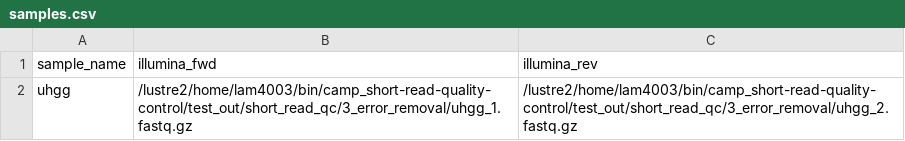
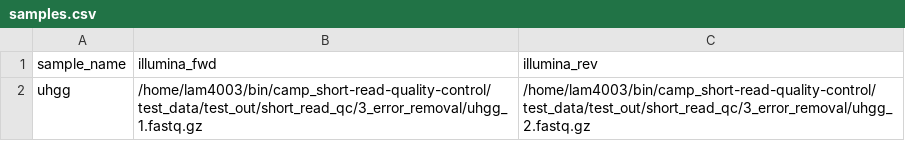
Before and after one commit to MetaSUB-CAMP/camp_short-read-quality-control, a CSV file: test_data/test_out/short_read_qc/final_reports/samples.csv, drawn as a sheet.

```diff
--- a/test_data/test_out/short_read_qc/final_reports/samples.csv
+++ b/test_data/test_out/short_read_qc/final_reports/samples.csv
@@ -1,2 +1,2 @@
 sample_name,illumina_fwd,illumina_rev
-uhgg,/lustre2/home/lam4003/bin/camp_short-read-quality-control/test_out/short_read_qc/3_error_removal/uhgg_1.fastq.gz,/lustre2/home/lam4003/bin/camp_short-read-quality-control/test_out/short_read_qc/3_error_removal/uhgg_2.fastq.gz
+uhgg,/home/lam4003/bin/camp_short-read-quality-control/test_data/test_out/short_read_qc/3_error_removal/uhgg_1.fastq.gz,/home/lam4003/bin/camp_short-read-quality-control/test_data/test_out/short_read_qc/3_error_removal/uhgg_2.fastq.gz
```
Also changed, not shown: test_data/test_out/short_read_qc/4_summary/uhgg_read_stats.csv, test_data/test_out/short_read_qc/final_reports/read_stats.csv, 47 other files.
